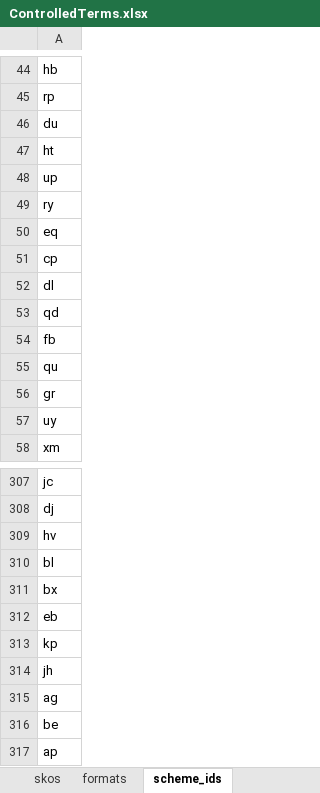
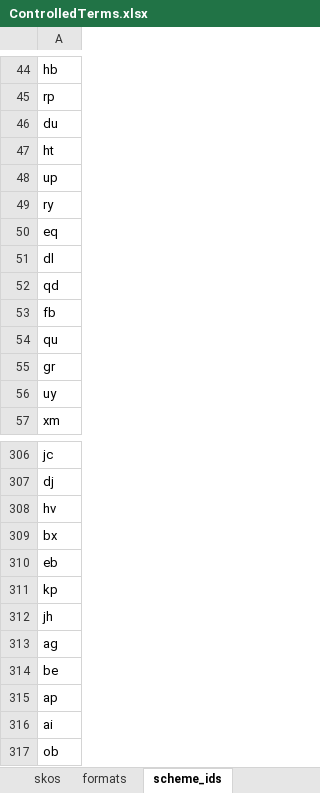
Before and after one commit to sapa/spa-vocabulary, an Excel workbook: source/ControlledTerms.xlsx, sheet scheme_ids, drawn as a sheet; only a part is shown, gaps mark what is left out; the shorter side is filled out with more unchanged rows; values as stored, in another font and other column widths than the file's, no borders; the diff names each change by its address in the sheet, - before the commit and + after, or states it on an @@ line.

```diff
--- a/source/ControlledTerms.xlsx (sheet scheme_ids)
+++ b/source/ControlledTerms.xlsx (sheet scheme_ids)
-row 51: cp
-row 310: bl
```
Also changed, not shown: sheet skos, sheet concept_ids, 3 other files.
